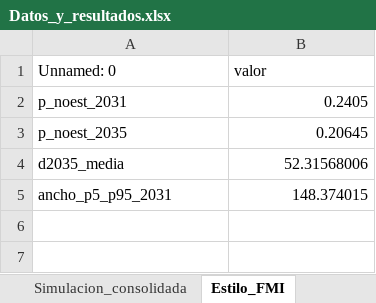
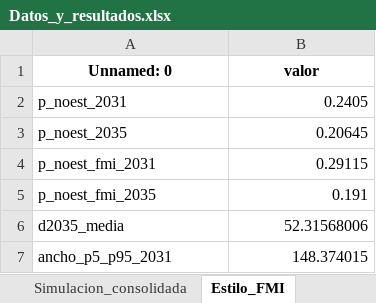
Before and after one commit to federicoagustinchillon-creador/DEUDA, an Excel workbook: tesis_oficial_borradores/para_el_grupo/Datos_y_resultados.xlsx, sheet Estilo_FMI, drawn as a sheet; values as stored, in another font and other column widths than the file's, no borders; the diff names each change by its address in the sheet, - before the commit and + after, or states it on an @@ line.

```diff
--- a/tesis_oficial_borradores/para_el_grupo/Datos_y_resultados.xlsx (sheet Estilo_FMI)
+++ b/tesis_oficial_borradores/para_el_grupo/Datos_y_resultados.xlsx (sheet Estilo_FMI)
@@ A1:B1 bold: off → on, alignment: left → center @@
+row 4: p_noest_fmi_2031 | 0.29115
+row 5: p_noest_fmi_2035 | 0.191
```
Also changed, not shown: sheet Simulacion_principal, sheet Simulacion_consolidada, sheet Datos_trimestrales, sheet Deuda, sheet Resultado_primario, sheet Suficiencia, 8 more sheets, other sheet tabs, 45 other files.
